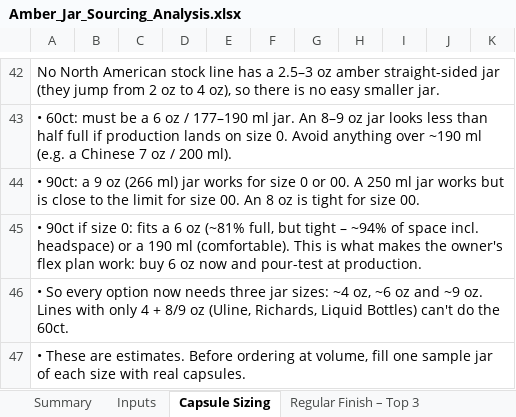
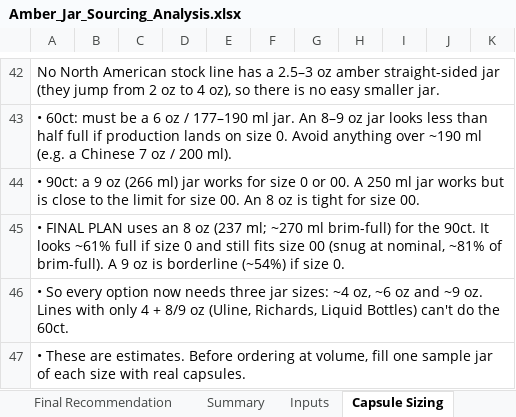
Before and after one commit to rachelkirby55-rgb/cocoon, an Excel workbook: procurement/Amber_Jar_Sourcing_Analysis.xlsx, sheet Capsule Sizing, drawn as a sheet; only a part is shown, gaps mark what is left out; values as stored, in another font and other column widths than the file's, no borders; conditional formats not drawn; the diff names each change by its address in the sheet, - before the commit and + after, or states it on an @@ line.

```diff
--- a/procurement/Amber_Jar_Sourcing_Analysis.xlsx (sheet Capsule Sizing)
+++ b/procurement/Amber_Jar_Sourcing_Analysis.xlsx (sheet Capsule Sizing)
+sheet tab: Final Recommendation
-A45: • 90ct if size 0: fits a 6 oz (~81% full, but tight – ~94% of space incl. headspace) or a 190 ml (comfortable). This is what makes the owner's flex plan work: buy 6 oz now and pour-test at production.
+A45: • FINAL PLAN uses an 8 oz (237 ml; ~270 ml brim-full) for the 90ct. It looks ~61% full if size 0 and still fits size 00 (snug at nominal, ~81% of brim-full). A 9 oz is borderline (~54%) if size 0.
```
Also changed, not shown: sheet Summary, sheet Next Steps & Questions, sheet Split Plan – Local vs China.
